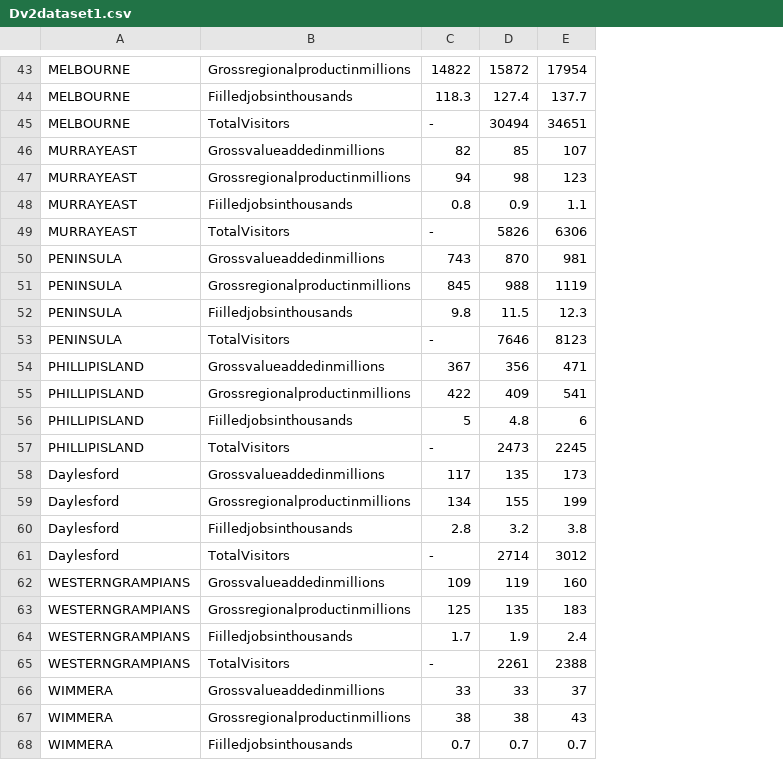
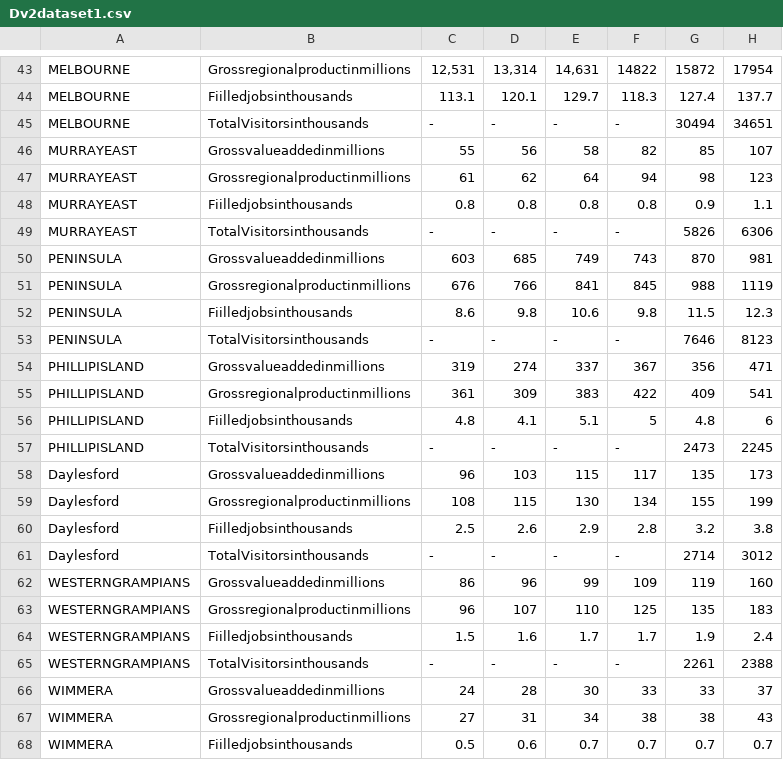
Before and after one commit to wBenlim/3179DV2, a CSV file: FIT3179DV2/data/Dv2dataset1.csv, drawn as a sheet; only a part is shown, gaps mark what is left out; the diff covers the shown part only; the diff names each change by its address in the sheet, - before the commit and + after, or states it on an @@ line.

```diff
--- a/FIT3179DV2/data/Dv2dataset1.csv
+++ b/FIT3179DV2/data/Dv2dataset1.csv
+column C, rows 43-68: 12,531 | 113.1 | - | 55 | 61 | 0.8 | - | 603 | 676 | 8.6 | - | 319 | 361 | 4.8 | - | 96 | 108 | 2.5 | - | 86 | 96 | 1.5 | - | 24 | 27 | 0.5
+column D, rows 43-68: 13,314 | 120.1 | - | 56 | 62 | 0.8 | - | 685 | 766 | 9.8 | - | 274 | 309 | 4.1 | - | 103 | 115 | 2.6 | - | 96 | 107 | 1.6 | - | 28 | 31 | 0.6
+column E, rows 43-68: 14,631 | 129.7 | - | 58 | 64 | 0.8 | - | 749 | 841 | 10.6 | - | 337 | 383 | 5.1 | - | 115 | 130 | 2.9 | - | 99 | 110 | 1.7 | - | 30 | 34 | 0.7
-B45: TotalVisitors
+B45: TotalVisitorsinthousands
-B49: TotalVisitors
+B49: TotalVisitorsinthousands
-B53: TotalVisitors
+B53: TotalVisitorsinthousands
-B57: TotalVisitors
+B57: TotalVisitorsinthousands
-B61: TotalVisitors
+B61: TotalVisitorsinthousands
-B65: TotalVisitors
+B65: TotalVisitorsinthousands
```
Also changed, not shown: 8 added rows and 5 edited cells elsewhere in this file, 4 other files.
